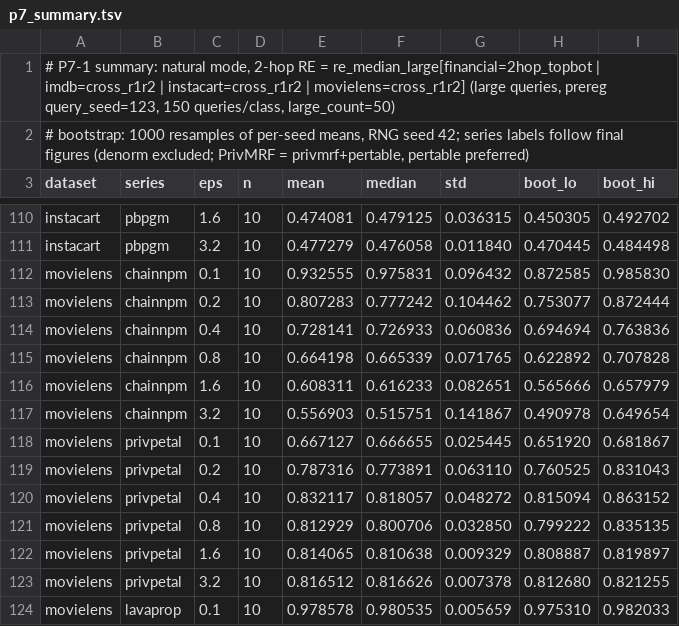
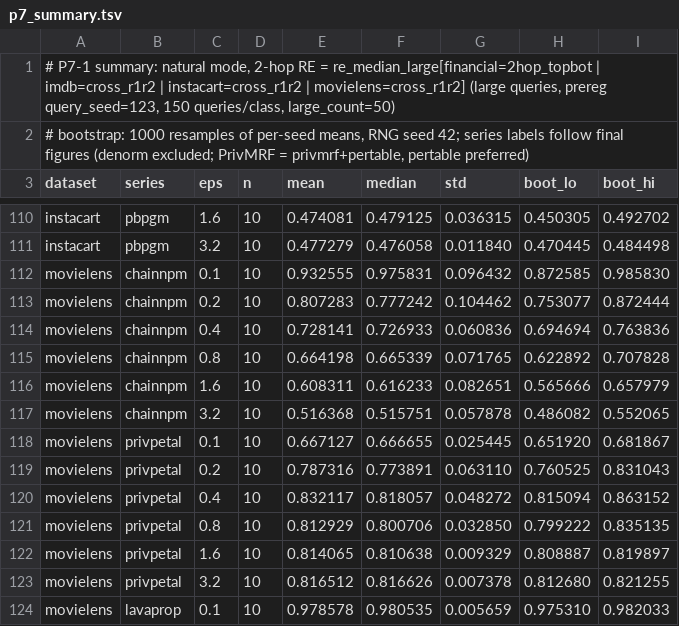
Before and after one commit to AI4DataSynth/ChainNPM, a TSV file: results/tables/p7_summary.tsv, drawn as a sheet; only a part is shown, gaps mark what is left out.

Commit message:
Ship the effect-retention artifacts, fix the summary loader, repair one cell
Adds: the six-series planted-mode retention table (p7_effect.tsv) and its rewritten generator, the effect-retention main figure and the natural-grid figure with their scripts and coverage reports, the appendix RE table, and the repaired movielens natural cell. p7_common.py now probes upward for the data root (the copied file used to point at a non-existent path and silently emit zero rows) and prefers the live campaign tree over the shipped archive. Docs record the PerTable/privmrf alias and the fact that PrivPetal cells are not bit-reproducible (multiprocessing task scheduling) while Chain-NPM cells are.

```diff
--- a/results/tables/p7_summary.tsv
+++ b/results/tables/p7_summary.tsv
@@ -116,3 +116,3 @@ movielens	chainnpm	0.8	10	0.664198	0.665339	0.071765	0.622892	0.707828
 movielens	chainnpm	1.6	10	0.608311	0.616233	0.082651	0.565666	0.657979
-movielens	chainnpm	3.2	10	0.556903	0.515751	0.141867	0.490978	0.649654
+movielens	chainnpm	3.2	10	0.516368	0.515751	0.057878	0.486082	0.552065
 movielens	privpetal	0.1	10	0.667127	0.666655	0.025445	0.651920	0.681867
```
Also changed, not shown: 16 other files.
